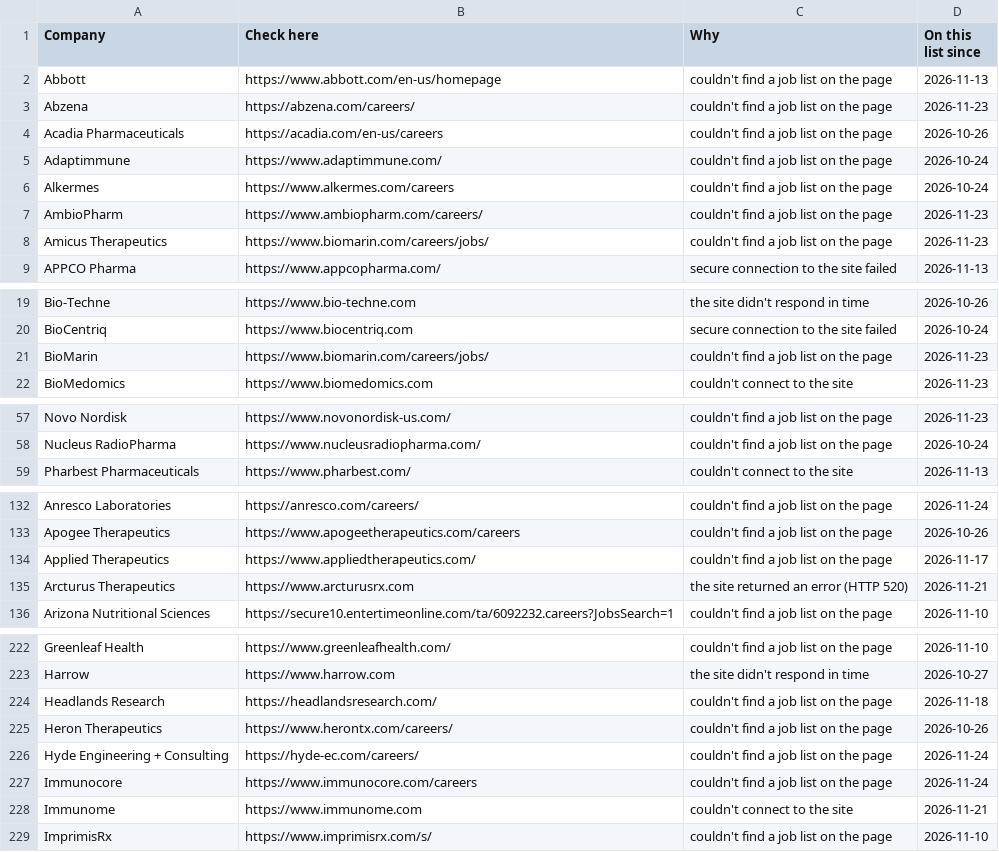
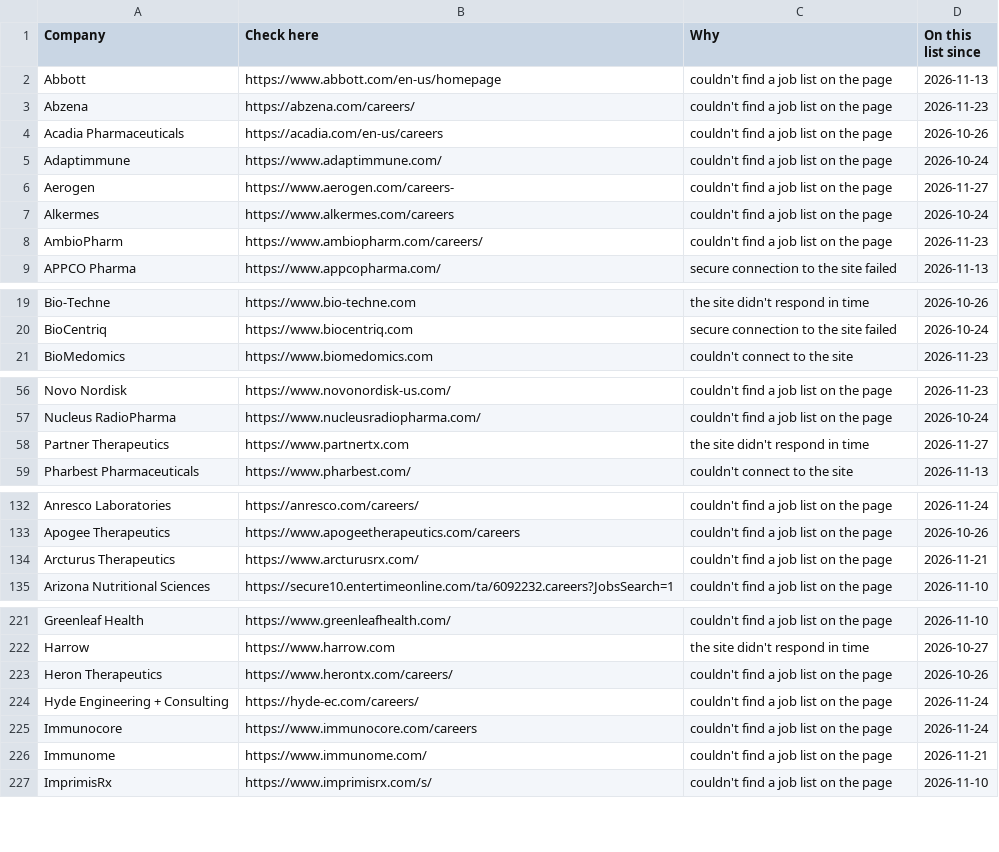
Before and after one commit to arkit-reg/Job_Watch_21, a CSV file: manual_check.csv, drawn as a sheet; only a part is shown, gaps mark what is left out; the diff covers the shown part only.

```diff
--- a/manual_check.csv
+++ b/manual_check.csv
@@ -5,5 +5,5 @@ Acadia Pharmaceuticals,https://acadia.com/en-us/careers,couldn't find a job list
 Adaptimmune,https://www.adaptimmune.com/,couldn't find a job list on the page,2026-10-24
+Aerogen,https://www.aerogen.com/careers-,couldn't find a job list on the page,2026-11-27
 Alkermes,https://www.alkermes.com/careers,couldn't find a job list on the page,2026-10-24
 AmbioPharm,https://www.ambiopharm.com/careers/,couldn't find a job list on the page,2026-11-23
-Amicus Therapeutics,https://www.biomarin.com/careers/jobs/,couldn't find a job list on the page,2026-11-23
 APPCO Pharma,https://www.appcopharma.com/,secure connection to the site failed,2026-11-13
@@ -20,3 +20,2 @@ Bio-Techne,https://www.bio-techne.com,the site didn't respond in time,2026-10-26
 BioCentriq,https://www.biocentriq.com,secure connection to the site failed,2026-10-24
-BioMarin,https://www.biomarin.com/careers/jobs/,couldn't find a job list on the page,2026-11-23
 BioMedomics,https://www.biomedomics.com,couldn't connect to the site,2026-11-23
@@ -58,2 +57,3 @@ Novo Nordisk,https://www.novonordisk-us.com/,couldn't find a job list on the pag
 Nucleus RadioPharma,https://www.nucleusradiopharma.com/,couldn't find a job list on the page,2026-10-24
+Partner Therapeutics,https://www.partnertx.com,the site didn't respond in time,2026-11-27
 Pharbest Pharmaceuticals,https://www.pharbest.com/,couldn't connect to the site,2026-11-13
@@ -133,4 +133,3 @@ Anresco Laboratories,https://anresco.com/careers/,couldn't find a job list on th
 Apogee Therapeutics,https://www.apogeetherapeutics.com/careers,couldn't find a job list on the page,2026-10-26
-Applied Therapeutics,https://www.appliedtherapeutics.com/,couldn't find a job list on the page,2026-11-17
-Arcturus Therapeutics,https://www.arcturusrx.com,the site returned an error (HTTP 520),2026-11-21
+Arcturus Therapeutics,https://www.arcturusrx.com/,couldn't find a job list on the page,2026-11-21
 Arizona Nutritional Sciences,https://secure10.entertimeonline.com/ta/6092232.careers?JobsSearch=1,couldn't find a job list on the page,2026-11-10
@@ -223,3 +222,2 @@ Greenleaf Health,https://www.greenleafhealth.com/,couldn't find a job list on th
 Harrow,https://www.harrow.com,the site didn't respond in time,2026-10-27
-Headlands Research,https://headlandsresearch.com/,couldn't find a job list on the page,2026-11-18
 Heron Therapeutics,https://www.herontx.com/careers/,couldn't find a job list on the page,2026-10-26
@@ -227,3 +225,3 @@ Hyde Engineering + Consulting,https://hyde-ec.com/careers/,couldn't find a job l
 Immunocore,https://www.immunocore.com/careers,couldn't find a job list on the page,2026-11-24
-Immunome,https://www.immunome.com,couldn't connect to the site,2026-11-21
+Immunome,https://www.immunome.com/,couldn't find a job list on the page,2026-11-21
 ImprimisRx,https://www.imprimisrx.com/s/,couldn't find a job list on the page,2026-11-10
```
Also changed, not shown: 20 edited cells elsewhere in this file, 1 other file.
